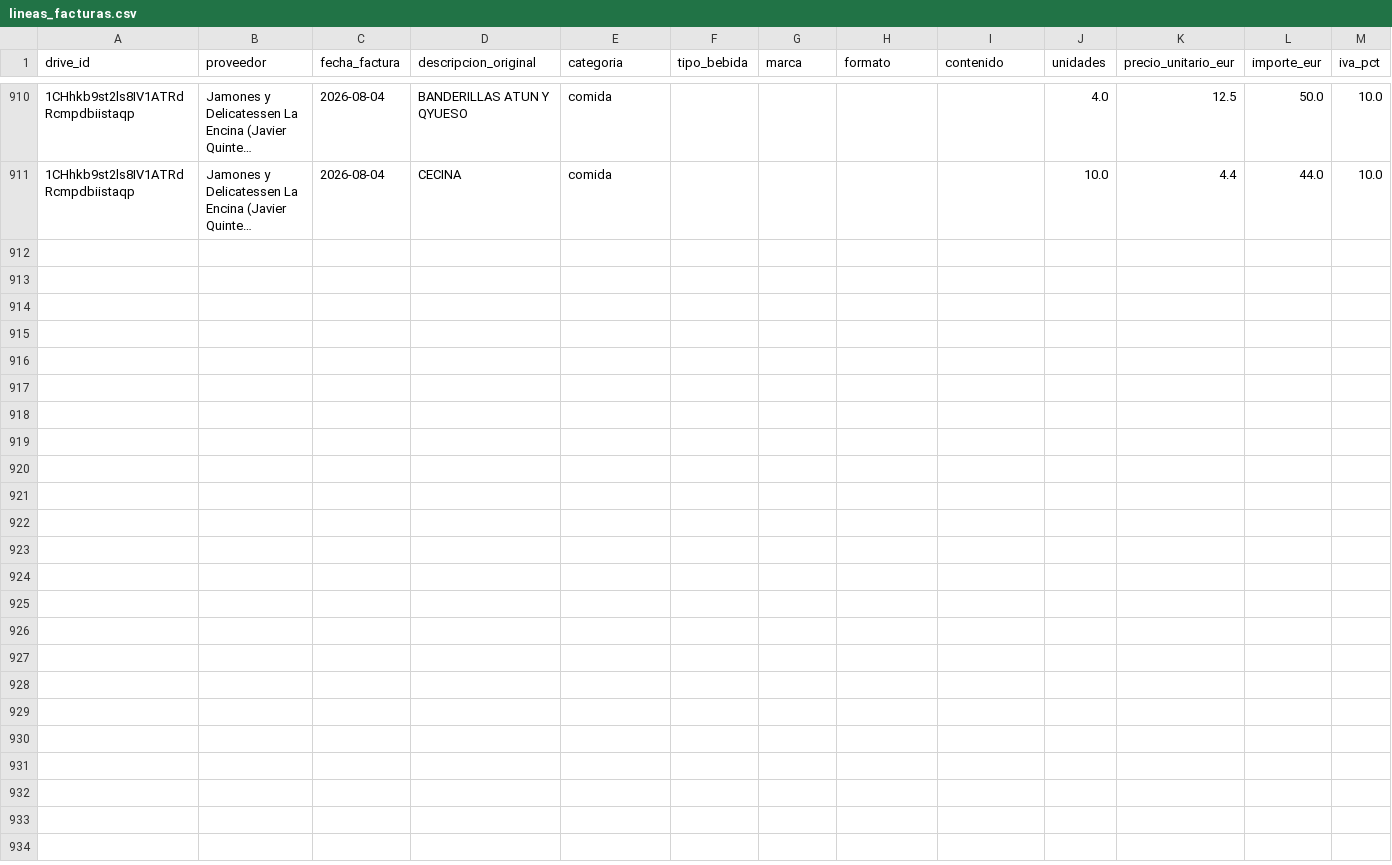
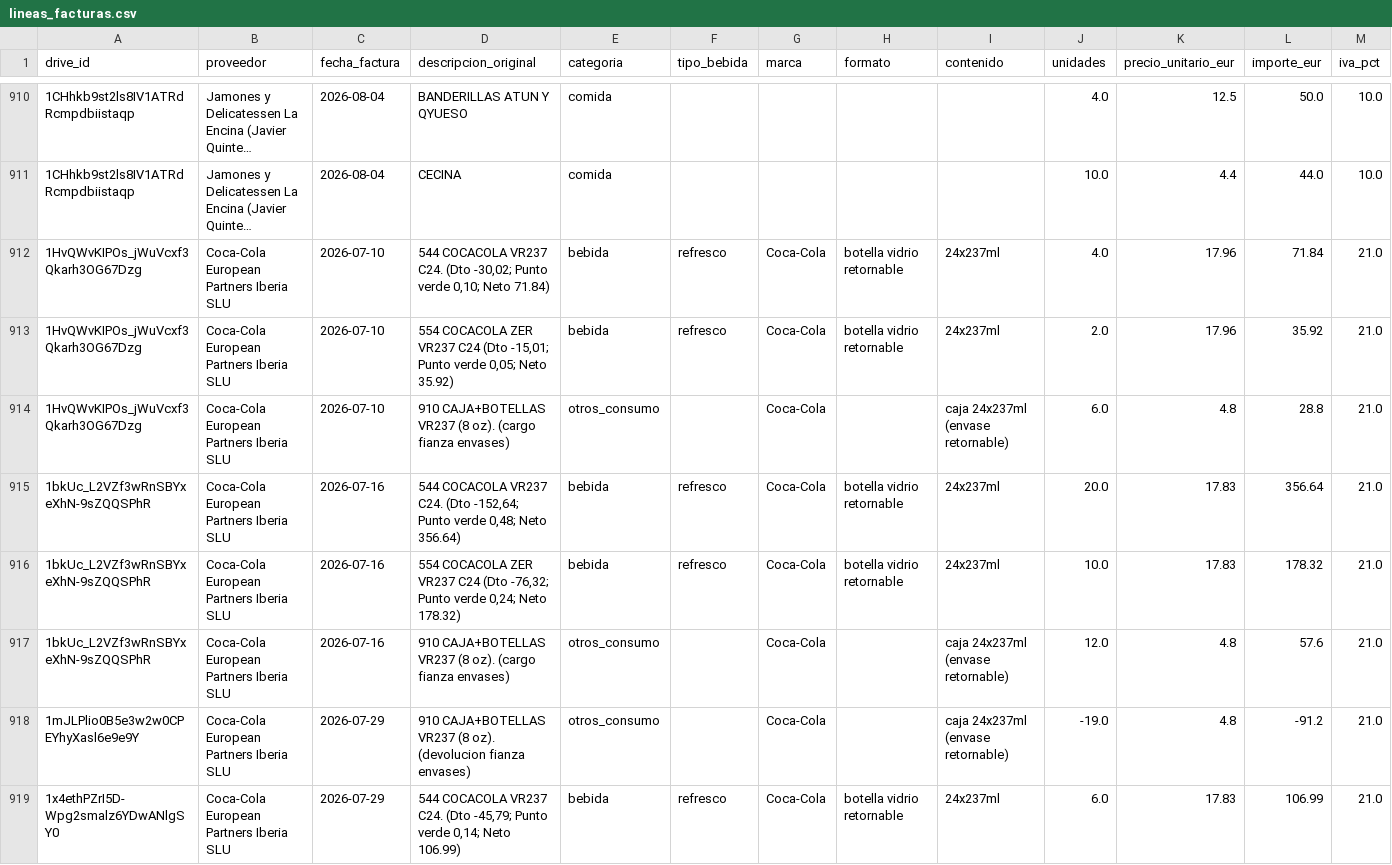
Before and after one commit to lcarvajalAtipik/dingui_kpis, a CSV file: data/facturas/lineas_facturas.csv, drawn as a sheet; only a part is shown, gaps mark what is left out; long unchanged cells end in …; the diff covers the shown part only; the diff names each change by its address in the sheet, - before the commit and + after, or states it on an @@ line.

```diff
--- a/data/facturas/lineas_facturas.csv
+++ b/data/facturas/lineas_facturas.csv
+row 912: 1HvQWvKIPOs_jWuVcxf3Qkarh3OG67Dzg | Coca-Cola European Partners Iberia SLU | 2026-07-10 | 544 COCACOLA VR237 C24. (Dto -30,02; Punto verde 0,10; Neto 71.84) | bebida | refresco | Coca-Cola | botella vidrio retornable | 24x237ml | 4.0 | 17.96 | 71.84 | 21.0
+row 913: 1HvQWvKIPOs_jWuVcxf3Qkarh3OG67Dzg | Coca-Cola European Partners Iberia SLU | 2026-07-10 | 554 COCACOLA ZER VR237 C24 (Dto -15,01; Punto verde 0,05; Neto 35.92) | bebida | refresco | Coca-Cola | botella vidrio retornable | 24x237ml | 2.0 | 17.96 | 35.92 | 21.0
+row 914: 1HvQWvKIPOs_jWuVcxf3Qkarh3OG67Dzg | Coca-Cola European Partners Iberia SLU | 2026-07-10 | 910 CAJA+BOTELLAS VR237 (8 oz). (cargo fianza envases) | otros_consumo |  | Coca-Cola |  | caja 24x237ml (envase retornable) | 6.0 | 4.8 | 28.8 | 21.0
+row 915: 1bkUc_L2VZf3wRnSBYxeXhN-9sZQQSPhR | Coca-Cola European Partners Iberia SLU | 2026-07-16 | 544 COCACOLA VR237 C24. (Dto -152,64; Punto verde 0,48; Neto 356.64) | bebida | refresco | Coca-Cola | botella vidrio retornable | 24x237ml | 20.0 | 17.83 | 356.64 | 21.0
+row 916: 1bkUc_L2VZf3wRnSBYxeXhN-9sZQQSPhR | Coca-Cola European Partners Iberia SLU | 2026-07-16 | 554 COCACOLA ZER VR237 C24 (Dto -76,32; Punto verde 0,24; Neto 178.32) | bebida | refresco | Coca-Cola | botella vidrio retornable | 24x237ml | 10.0 | 17.83 | 178.32 | 21.0
+row 917: 1bkUc_L2VZf3wRnSBYxeXhN-9sZQQSPhR | Coca-Cola European Partners Iberia SLU | 2026-07-16 | 910 CAJA+BOTELLAS VR237 (8 oz). (cargo fianza envases) | otros_consumo |  | Coca-Cola |  | caja 24x237ml (envase retornable) | 12.0 | 4.8 | 57.6 | 21.0
+row 918: 1mJLPlio0B5e3w2w0CPEYhyXasl6e9e9Y | Coca-Cola European Partners Iberia SLU | 2026-07-29 | 910 CAJA+BOTELLAS VR237 (8 oz). (devolucion fianza envases) | otros_consumo |  | Coca-Cola |  | caja 24x237ml (envase retornable) | -19.0 | 4.8 | -91.2 | 21.0
+row 919: 1x4ethPZrI5D-Wpg2smalz6YDwANlgSY0 | Coca-Cola European Partners Iberia SLU | 2026-07-29 | 544 COCACOLA VR237 C24. (Dto -45,79; Punto verde 0,14; Neto 106.99) | bebida | refresco | Coca-Cola | botella vidrio retornable | 24x237ml | 6.0 | 17.83 | 106.99 | 21.0
```
Also changed, not shown: 7 added rows elsewhere in this file, 7 other files.
